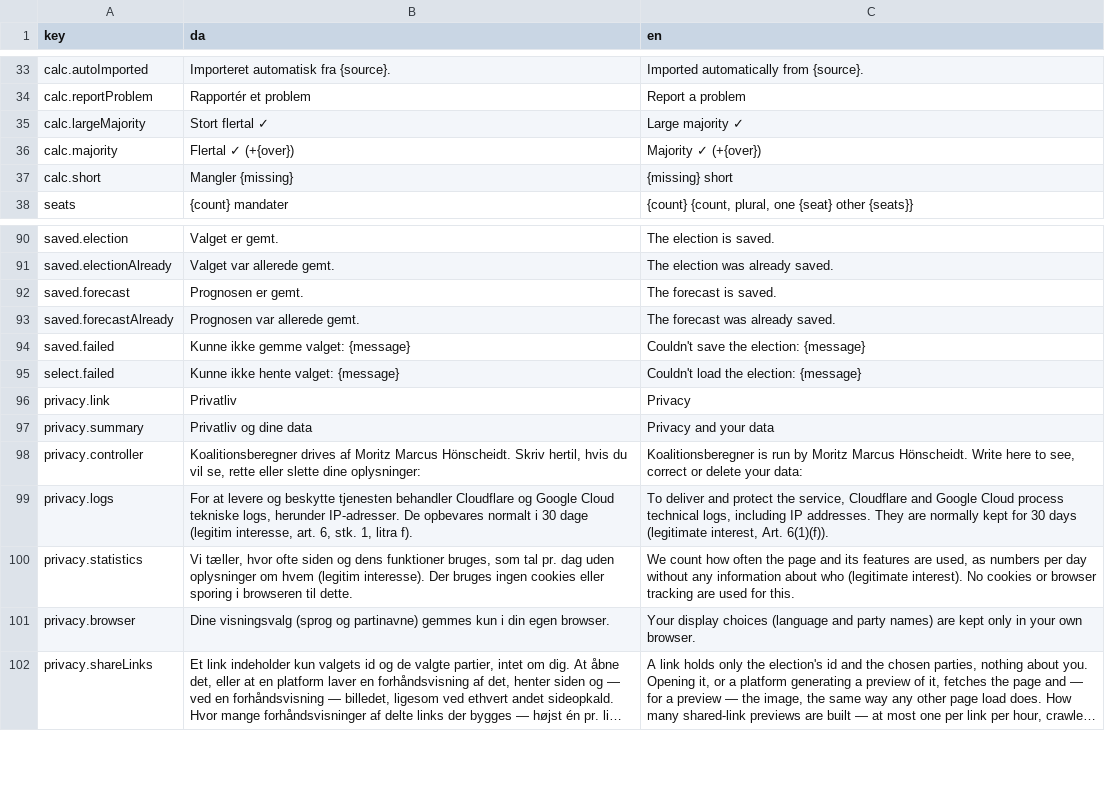
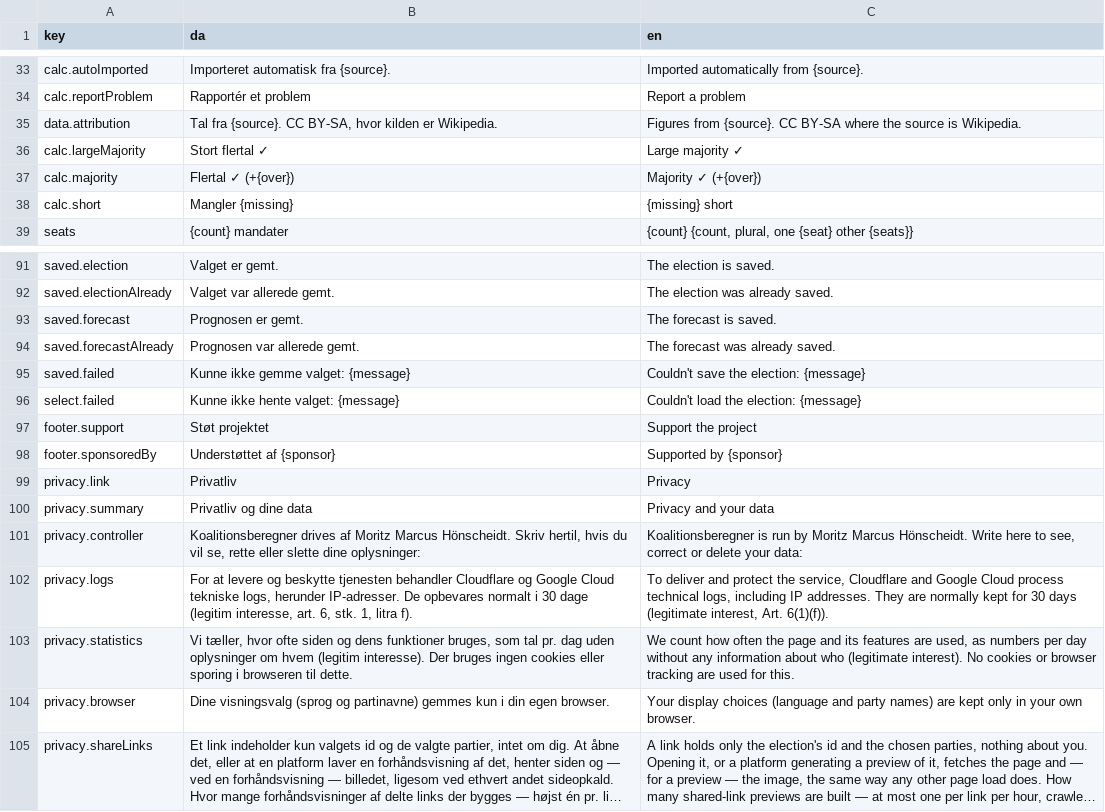
Before and after one commit to Mcklmo/koalitionsberegner, a CSV file: js/strings.csv, drawn as a sheet; only a part is shown, gaps mark what is left out; long unchanged cells end in ….

Commit message:
Plan 3 C: licence, data attribution, donate/sponsor, README/CONTRIBUTING
AGPL-3.0 LICENSE (plus .assetsignore/.github entries), a data-licence
paragraph and a per-election "Figures from {source}" attribution note
covering Wikipedia's CC BY-SA obligations, a donate/sponsor footer link and
"Supported by ..." line, a README rewrite (pitch, licence, funding,
embedding), CONTRIBUTING.md and an election-request issue template.

Cache-Control added to GET /api/elections and GET /api/elections/{hash} and
documented as the stable embed surface (C6). Pulled B1 forward since it
touches the same ElectionSummary: election_key (identity hash without the
forecast tuple) on every summary, and the list sorted by election_date
descending server-side.

1046 pytest / 240 node green.

```diff
--- a/js/strings.csv
+++ b/js/strings.csv
@@ -34,2 +34,3 @@ calc.autoImported,Importeret automatisk fra {source}.,Imported automatically fro
 calc.reportProblem,Rapportér et problem,Report a problem
+data.attribution,"Tal fra {source}. CC BY-SA, hvor kilden er Wikipedia.","Figures from {source}. CC BY-SA where the source is Wikipedia."
 calc.largeMajority,Stort flertal ✓,Large majority ✓
@@ -95,2 +96,4 @@ saved.failed,Kunne ikke gemme valget: {message},Couldn't save the election: {mes
 select.failed,Kunne ikke hente valget: {message},Couldn't load the election: {message}
+footer.support,Støt projektet,Support the project
+footer.sponsoredBy,Understøttet af {sponsor},Supported by {sponsor}
 privacy.link,Privatliv,Privacy
```
Also changed, not shown: 16 other files.
